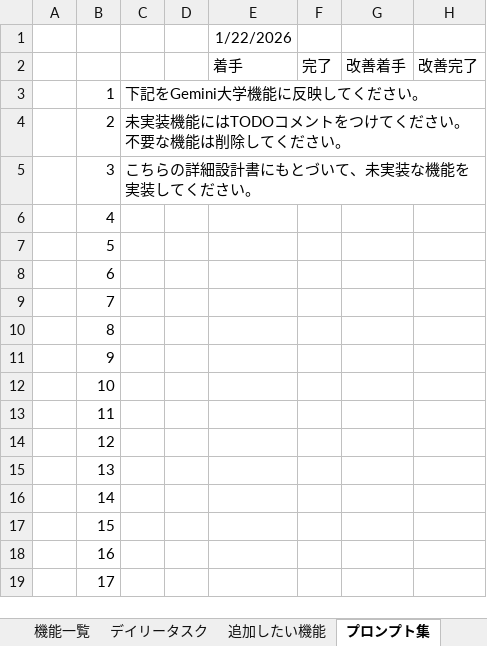
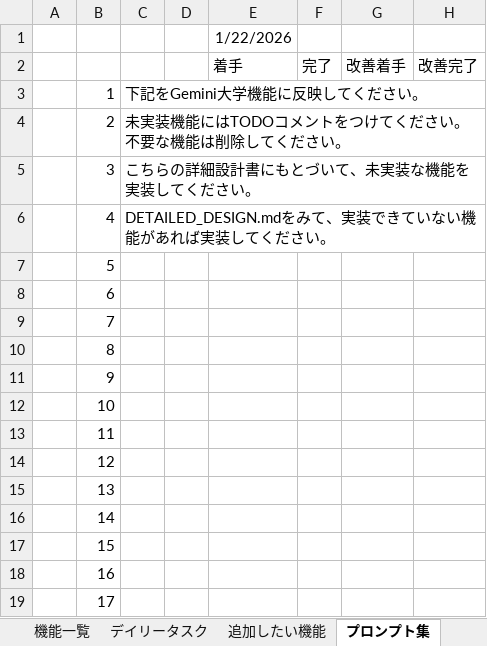
Before and after one commit to kanta13jp1/my_web_app, an Excel workbook: my_web_app.xlsx, sheet プロンプト集, drawn as a sheet; values as stored, in another font and other column widths than the file's, no borders; the diff names each change by its address in the sheet, - before the commit and + after, or states it on an @@ line.

```diff
--- a/my_web_app.xlsx (sheet プロンプト集)
+++ b/my_web_app.xlsx (sheet プロンプト集)
-C6: (empty)
+C6: DETAILED_DESIGN.mdをみて、実装できていない機能があれば実装してください。
```
Also changed, not shown: sheet How to fix, other sheet tabs, 2 other files.
